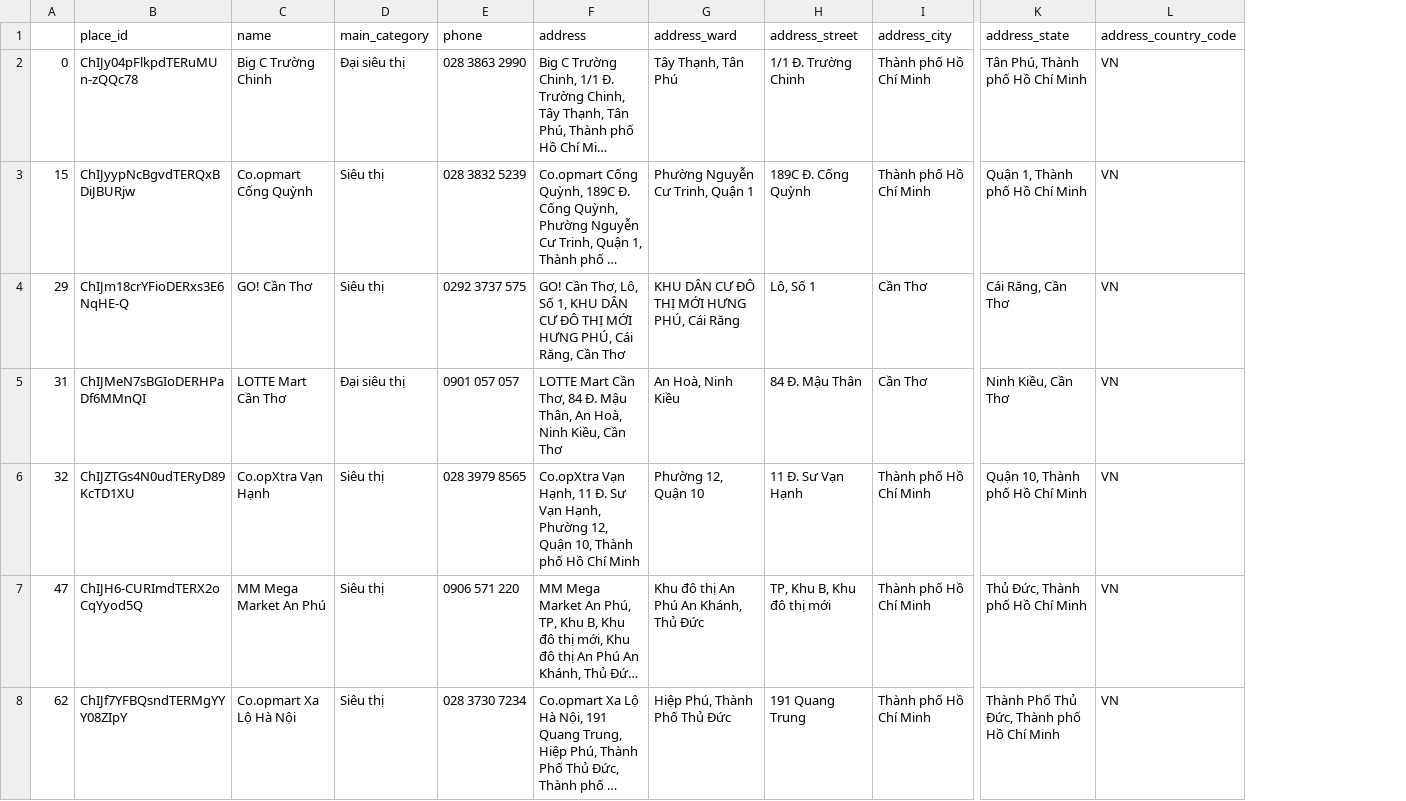
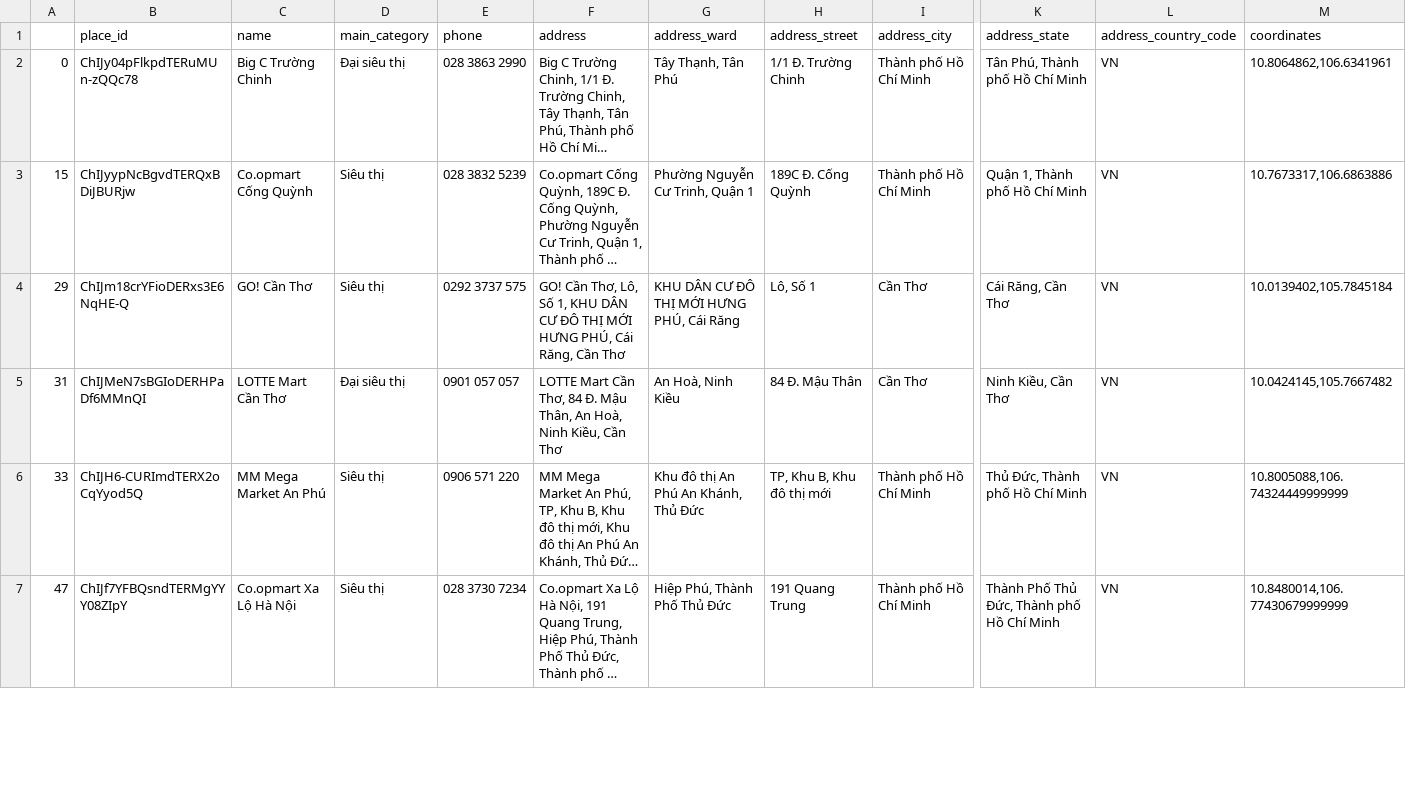
Before and after one commit to Kten987/google-map_v2, a CSV file: src/csv/siêu thị.csv, drawn as a sheet; only a part is shown, gaps mark what is left out; long unchanged cells end in …; removed rows and columns are numbered as before the commit, all else as after; rows hold the shown columns only; the diff covers the shown part only; the diff names each change by its address in the sheet, - before the commit and + after, or states it on an @@ line.

```diff
--- a/src/csv/siêu thị.csv
+++ b/src/csv/siêu thị.csv
-column A, rows 2-5: 0 | 15 | 29 | 31; rows 7-8: 47 | 62
+column A, rows 2-7: 0 | 15 | 29 | 31 | 33 | 47
+column M (coordinates), rows 2-7: 10.8064862,106.6341961 | 10.7673317,106.6863886 | 10.0139402,105.7845184 | 10.0424145,105.7667482 | 10.8005088,106.74324449999999 | 10.8480014,106.77430679999999
-row 6: 32 | ChIJZTGs4N0udTERyD89KcTD1XU | Co.opXtra Vạn Hạnh | Siêu thị | 028 3979 8565 | Co.opXtra Vạn Hạnh, 11 Đ. Sư Vạn Hạnh, Phường 12, Quận 10, Thành phố Hồ Chí Minh | Phường 12, Quận 10 | 11 Đ. Sư Vạn Hạnh | Thành phố Hồ Chí Minh | Quận 10, Thành phố Hồ Chí Minh | VN
```
Also changed, not shown: 5 added rows, 2 removed rows, 4 moved rows and 2 edited cells elsewhere in this file, src/csv/khách sạn.csv, src/csv/mỹ phẩm.csv, 46 other files.
